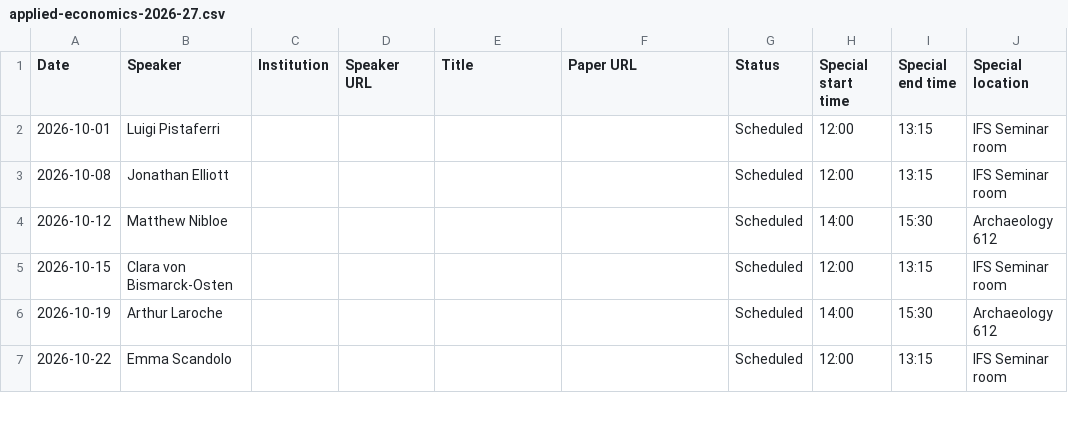
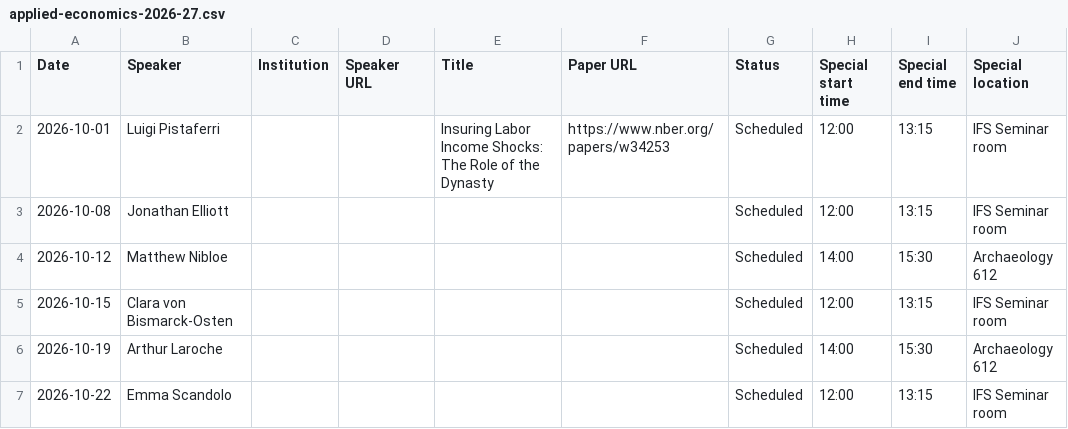
Before and after one commit to UCL/UCL-Economics-Research, a CSV file: seminars/sources/applied-economics-2026-27.csv, drawn as a sheet; only a part is shown.

```diff
--- a/seminars/sources/applied-economics-2026-27.csv
+++ b/seminars/sources/applied-economics-2026-27.csv
@@ -1,3 +1,3 @@
 Date,Speaker,Institution,Speaker URL,Title,Paper URL,Status,Special start time,Special end time,Special location
-2026-10-01,Luigi Pistaferri,,,,,Scheduled,12:00,13:15,IFS Seminar room
+2026-10-01,Luigi Pistaferri,,,Insuring Labor Income Shocks: The Role of the Dynasty,https://www.nber.org/papers/w34253,Scheduled,12:00,13:15,IFS Seminar room
 2026-10-08,Jonathan Elliott,,,,,Scheduled,12:00,13:15,IFS Seminar room
```
Also changed, not shown: 4 other files.
